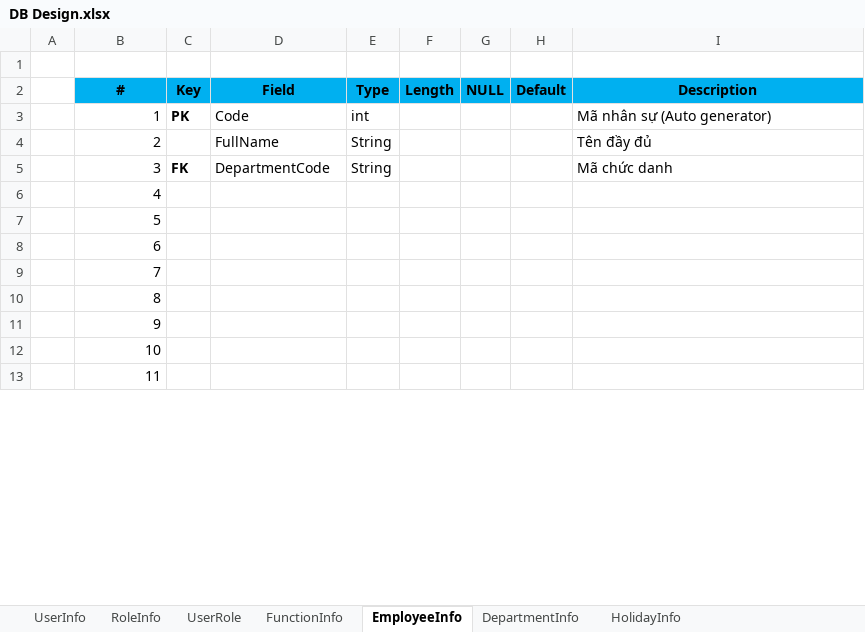
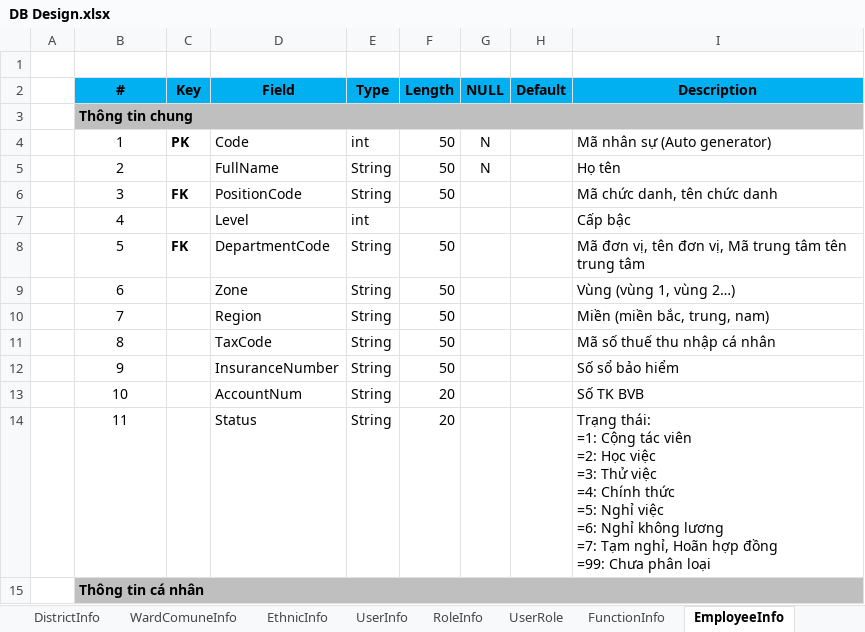
Before and after one commit to dongdl/ErpEdition, an Excel workbook: management/Database/DB Design.xlsx, sheet EmployeeInfo, drawn as a sheet; only a part is shown; values as stored, in another font and other column widths than the file's, no borders; addresses are those after the commit; ↵ is a line break in a cell; the diff covers the shown part only; the diff names each change by its address in the sheet, - before the commit and + after, or states it on an @@ line.

```diff
--- a/management/Database/DB Design.xlsx (sheet EmployeeInfo)
+++ b/management/Database/DB Design.xlsx (sheet EmployeeInfo)
@@ sheet tab unhidden: DistrictInfo @@
@@ sheet tab unhidden: WardComuneInfo @@
+sheet tab: EthnicInfo
+row 3:  | Thông tin chung
-B4:B14 alignment: right
+B4:B14 alignment: center
-F4:F6 (Length): (empty)
+F4:F6 (Length): 50
-G4:G5 (NULL): (empty)
+G4:G5 (NULL): N
-I5 (Description): Tên đầy đủ
+I5 (Description): Họ tên
-D6 (Field): DepartmentCode
+D6 (Field): PositionCode
-I6 (Description): Mã chức danh
+I6 (Description): Mã chức danh, tên chức danh
-D7 (Field): (empty)
+D7 (Field): Level
-E7 (Type): (empty)
+E7 (Type): int
-I7 (Description): (empty)
+I7 (Description): Cấp bậc
-C8 (Key): (empty)
+C8 (Key): FK
-D8 (Field): (empty)
+D8 (Field): DepartmentCode
-E8:E14 (Type): (empty)
+E8:E14 (Type): String
-F8:F12 (Length): (empty)
+F8:F12 (Length): 50
-I8 (Description): (empty)
+I8 (Description): Mã đơn vị, tên đơn vị, Mã trung tâm tên trung tâm
-D9 (Field): (empty)
+D9 (Field): Zone
-I9 (Description): (empty)
+I9 (Description): Vùng (vùng 1, vùng 2…)
-D10 (Field): (empty)
+D10 (Field): Region
-I10 (Description): (empty)
+I10 (Description): Miền (miền bắc, trung, nam)
-D11 (Field): (empty)
+D11 (Field): TaxCode
-I11 (Description): (empty)
+I11 (Description): Mã số thuế thu nhập cá nhân
-D12 (Field): (empty)
+D12 (Field): InsuranceNumber
-I12 (Description): (empty)
+I12 (Description): Số sổ bảo hiểm
-D13 (Field): (empty)
+D13 (Field): AccountNum
-F13:F14 (Length): (empty)
+F13:F14 (Length): 20
-I13 (Description): (empty)
+I13 (Description): Số TK BVB
-D14 (Field): (empty)
+D14 (Field): Status
-I14 (Description): (empty)
+I14 (Description): Trạng thái: ↵ =1: Cộng tác viên ↵ =2: Học việc ↵ =3: Thử việc ↵ =4: Chính thức ↵ =5: Nghỉ việc ↵ =6: Nghỉ không lương ↵ =7: Tạm nghỉ, Hoãn hợp đồng ↵ =99: Chưa phân loại
+row 15:  | Thông tin cá nhân
```
Also changed, not shown: 23 added rows, 64 edited cells and cell formats elsewhere in this sheet, sheet DepartmentInfo, sheet HolidayInfo, other sheet tabs, formulas that keep their value.
